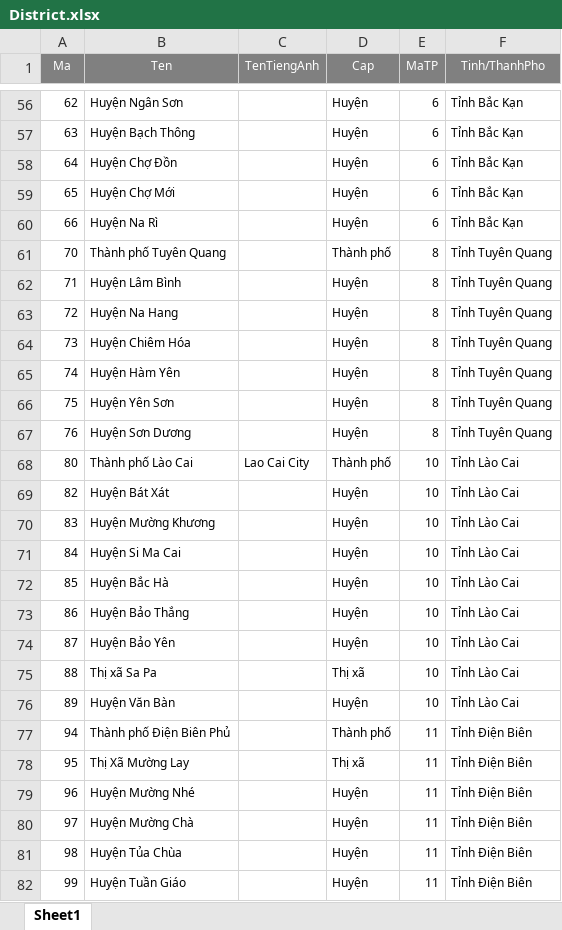
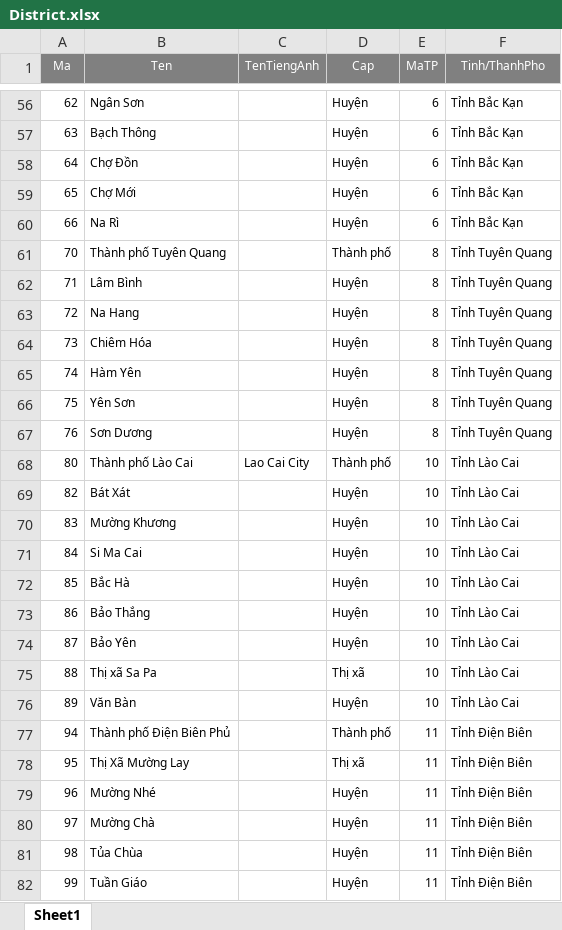
Before and after one commit to university-of-science-vnuhcmc/xncovid, an Excel workbook: Web_API/CovidService/bin/District.xlsx, sheet Sheet1, drawn as a sheet; only a part is shown, gaps mark what is left out; values as stored, in another font and other column widths than the file's, no borders; the diff covers the shown part only; the diff names each change by its address in the sheet, - before the commit and + after, or states it on an @@ line.

```diff
--- a/Web_API/CovidService/bin/District.xlsx (sheet Sheet1)
+++ b/Web_API/CovidService/bin/District.xlsx (sheet Sheet1)
-B56 (Ten): Huyện Ngân Sơn
+B56 (Ten): Ngân Sơn
-B57 (Ten): Huyện Bạch Thông
+B57 (Ten): Bạch Thông
-B58 (Ten): Huyện Chợ Đồn
+B58 (Ten): Chợ Đồn
-B59 (Ten): Huyện Chợ Mới
+B59 (Ten): Chợ Mới
-B60 (Ten): Huyện Na Rì
+B60 (Ten): Na Rì
-B62 (Ten): Huyện Lâm Bình
+B62 (Ten): Lâm Bình
-B63 (Ten): Huyện Na Hang
+B63 (Ten): Na Hang
-B64 (Ten): Huyện Chiêm Hóa
+B64 (Ten): Chiêm Hóa
-B65 (Ten): Huyện Hàm Yên
+B65 (Ten): Hàm Yên
-B66 (Ten): Huyện Yên Sơn
+B66 (Ten): Yên Sơn
-B67 (Ten): Huyện Sơn Dương
+B67 (Ten): Sơn Dương
-B69 (Ten): Huyện Bát Xát
+B69 (Ten): Bát Xát
-B70 (Ten): Huyện Mường Khương
+B70 (Ten): Mường Khương
-B71 (Ten): Huyện Si Ma Cai
+B71 (Ten): Si Ma Cai
-B72 (Ten): Huyện Bắc Hà
+B72 (Ten): Bắc Hà
-B73 (Ten): Huyện Bảo Thắng
+B73 (Ten): Bảo Thắng
-B74 (Ten): Huyện Bảo Yên
+B74 (Ten): Bảo Yên
-B76 (Ten): Huyện Văn Bàn
+B76 (Ten): Văn Bàn
-B79 (Ten): Huyện Mường Nhé
+B79 (Ten): Mường Nhé
-B80 (Ten): Huyện Mường Chà
+B80 (Ten): Mường Chà
-B81 (Ten): Huyện Tủa Chùa
+B81 (Ten): Tủa Chùa
-B82 (Ten): Huyện Tuần Giáo
+B82 (Ten): Tuần Giáo
```
Also changed, not shown: 552 edited cells elsewhere in this sheet, Web_API/CovidService/bin/Province.xlsx, Web_API/CovidService/bin/Ward.xlsx, 8 other files.
